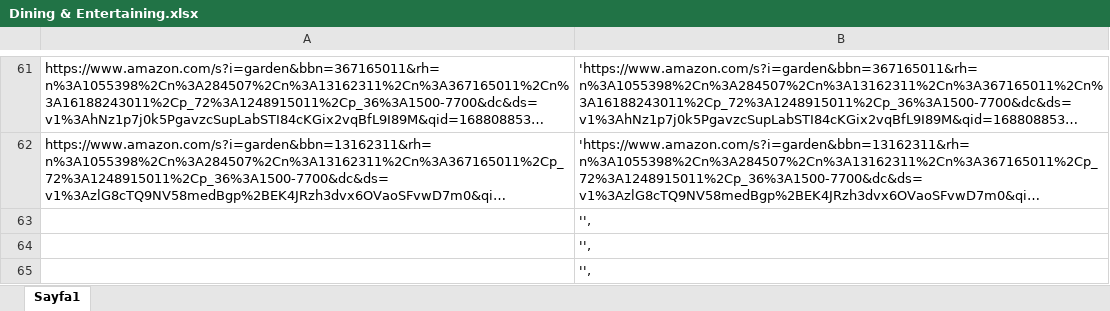
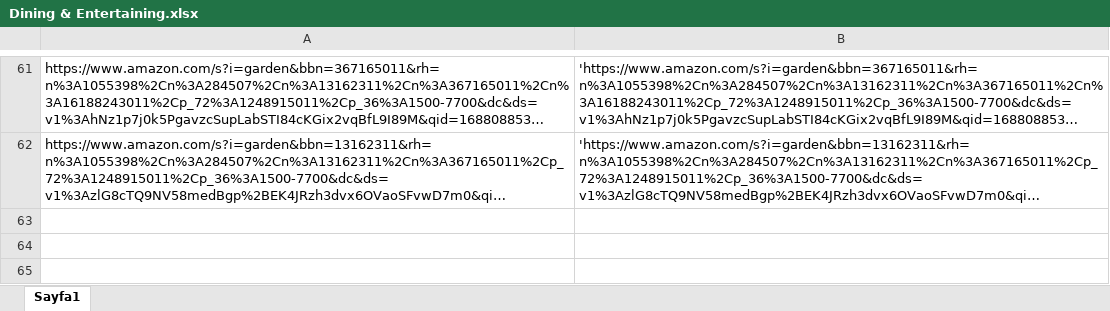
Before and after one commit to nihatyu/amazon-product-automation, an Excel workbook: sellerflash-otomasyon-linkler/Dining & Entertaining.xlsx, sheet Sayfa1, drawn as a sheet; only a part is shown, gaps mark what is left out; long unchanged cells end in …; values as stored, in another font and other column widths than the file's, no borders; the diff names each change by its address in the sheet, - before the commit and + after, or states it on an @@ line.

```diff
--- a/sellerflash-otomasyon-linkler/Dining & Entertaining.xlsx (sheet Sayfa1)
+++ b/sellerflash-otomasyon-linkler/Dining & Entertaining.xlsx (sheet Sayfa1)
-row 63:  | '',
-row 64:  | '',
-row 65:  | '',
```
Also changed, not shown: sellerflash-otomasyon-linkler/Bath.xlsx, sellerflash-otomasyon-linkler/Bedding.xlsx, 15 other files.
